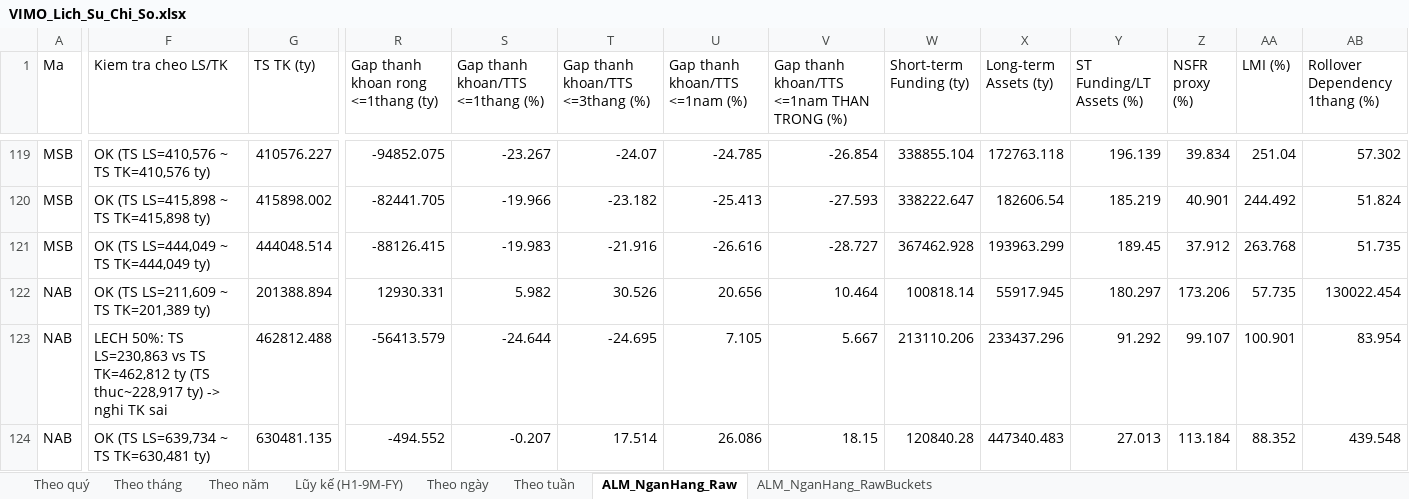
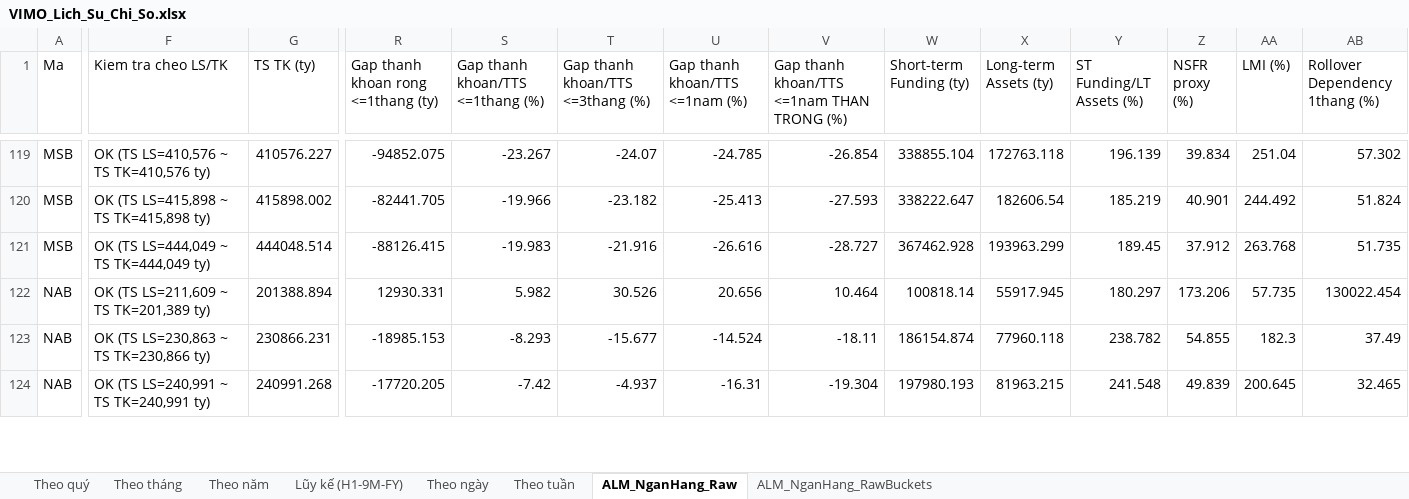
Before and after one commit to Truongutc/Phan-tich-FA, an Excel workbook: Bao cao/VIMO/VIMO_Lich_Su_Chi_So.xlsx, sheet ALM_NganHang_Raw, drawn as a sheet; only a part is shown, gaps mark what is left out; values as stored, in another font and other column widths than the file's, no borders; the diff covers the shown part only; the diff names each change by its address in the sheet, - before the commit and + after, or states it on an @@ line.

```diff
--- a/Bao cao/VIMO/VIMO_Lich_Su_Chi_So.xlsx (sheet ALM_NganHang_Raw)
+++ b/Bao cao/VIMO/VIMO_Lich_Su_Chi_So.xlsx (sheet ALM_NganHang_Raw)
-F123 (Kiem tra cheo LS/TK): LECH 50%: TS LS=230,863 vs TS TK=462,812 ty (TS thuc~228,917 ty) -> nghi TK sai
+F123 (Kiem tra cheo LS/TK): OK (TS LS=230,863 ~ TS TK=230,866 ty)
-G123 (TS TK (ty)): 462812.488
+G123 (TS TK (ty)): 230866.231
-R123: -56413.579
+R123: -18985.153
-S123 (Gap thanh khoan/TTS <=1thang (%)): -24.644
+S123 (Gap thanh khoan/TTS <=1thang (%)): -8.293
-T123 (Gap thanh khoan/TTS <=3thang (%)): -24.695
+T123 (Gap thanh khoan/TTS <=3thang (%)): -15.677
-U123 (Gap thanh khoan/TTS <=1nam (%)): 7.105
+U123 (Gap thanh khoan/TTS <=1nam (%)): -14.524
-V123: 5.667
+V123: -18.11
-W123 (Short-term Funding (ty)): 213110.206
+W123 (Short-term Funding (ty)): 186154.874
-X123 (Long-term Assets (ty)): 233437.296
+X123 (Long-term Assets (ty)): 77960.118
-Y123 (ST Funding/LT Assets (%)): 91.292
+Y123 (ST Funding/LT Assets (%)): 238.782
-Z123 (NSFR proxy (%)): 99.107
+Z123 (NSFR proxy (%)): 54.855
-AA123 (LMI (%)): 100.901
+AA123 (LMI (%)): 182.3
-AB123 (Rollover Dependency 1thang (%)): 83.954
+AB123 (Rollover Dependency 1thang (%)): 37.49
-F124 (Kiem tra cheo LS/TK): OK (TS LS=639,734 ~ TS TK=630,481 ty)
+F124 (Kiem tra cheo LS/TK): OK (TS LS=240,991 ~ TS TK=240,991 ty)
-G124 (TS TK (ty)): 630481.135
+G124 (TS TK (ty)): 240991.268
-R124: -494.552
+R124: -17720.205
-S124 (Gap thanh khoan/TTS <=1thang (%)): -0.207
+S124 (Gap thanh khoan/TTS <=1thang (%)): -7.42
-T124 (Gap thanh khoan/TTS <=3thang (%)): 17.514
+T124 (Gap thanh khoan/TTS <=3thang (%)): -4.937
-U124 (Gap thanh khoan/TTS <=1nam (%)): 26.086
+U124 (Gap thanh khoan/TTS <=1nam (%)): -16.31
-V124: 18.15
+V124: -19.304
-W124 (Short-term Funding (ty)): 120840.28
+W124 (Short-term Funding (ty)): 197980.193
-X124 (Long-term Assets (ty)): 447340.483
+X124 (Long-term Assets (ty)): 81963.215
-Y124 (ST Funding/LT Assets (%)): 27.013
+Y124 (ST Funding/LT Assets (%)): 241.548
-Z124 (NSFR proxy (%)): 113.184
+Z124 (NSFR proxy (%)): 49.839
-AA124 (LMI (%)): 88.352
+AA124 (LMI (%)): 200.645
-AB124 (Rollover Dependency 1thang (%)): 439.548
+AB124 (Rollover Dependency 1thang (%)): 32.465
```
Also changed, not shown: 209 edited cells elsewhere in this sheet, sheet ALM_NganHang_RawBuckets, 2 other files.
